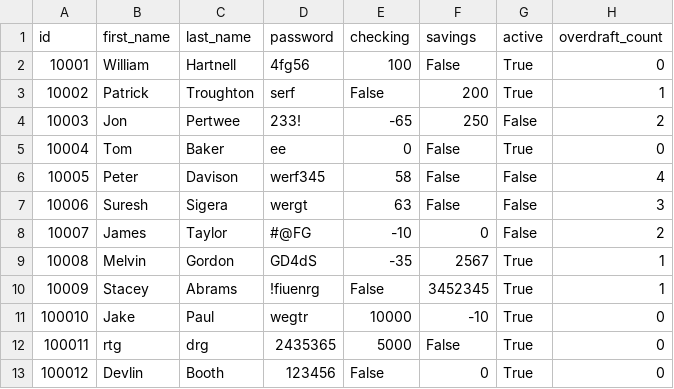
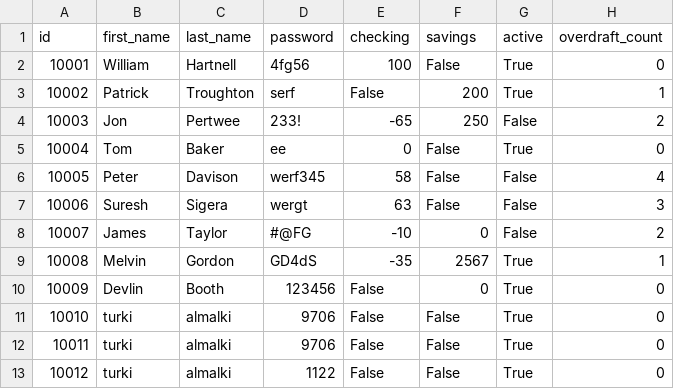
Before and after one commit to iTKEX/Python-Banking-Application, a CSV file: assets/bank.csv, drawn as a sheet.

```diff
--- a/assets/bank.csv
+++ b/assets/bank.csv
@@ -9,5 +9,5 @@ id,first_name,last_name,password,checking,savings,active,overdraft_count
 10008,Melvin ,Gordon,GD4dS,-35,2567,True,1
-10009,Stacey ,Abrams,!fiuenrg,False,3452345,True,1
-100010,Jake ,Paul,wegtr,10000,-10,True,0
-100011,rtg,drg,2435365,5000,False,True,0
-100012,Devlin,Booth,123456,False,0,True,0
+10009,Devlin,Booth,123456,False,0,True,0
+10010,turki,almalki,9706,False,False,True,0
+10011,turki,almalki,9706,False,False,True,0
+10012,turki,almalki,1122,False,False,True,0
```
Also changed, not shown: 1 other file.
